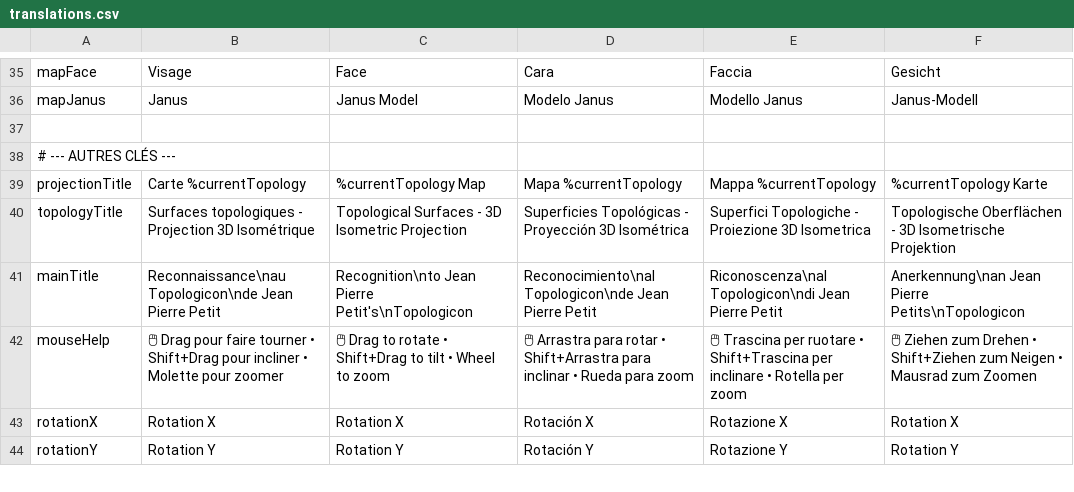
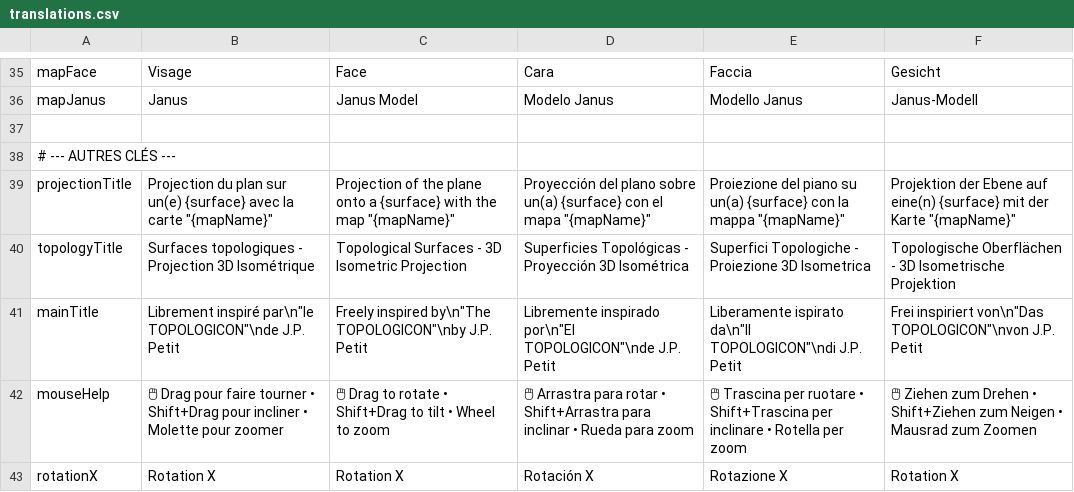
Before and after one commit to nalnalital/topology, a CSV file: trads/translations.csv, drawn as a sheet; only a part is shown, gaps mark what is left out; the shorter side is filled out with more unchanged rows; the diff names each change by its address in the sheet, - before the commit and + after, or states it on an @@ line.

```diff
--- a/trads/translations.csv
+++ b/trads/translations.csv
-B39: Carte %currentTopology
+B39: Projection du plan sur un(e) {surface} avec la carte "{mapName}"
-C39: %currentTopology Map
+C39: Projection of the plane onto a {surface} with the map "{mapName}"
-D39: Mapa %currentTopology
+D39: Proyección del plano sobre un(a) {surface} con el mapa "{mapName}"
-E39: Mappa %currentTopology
+E39: Proiezione del piano su un(a) {surface} con la mappa "{mapName}"
-F39: %currentTopology Karte
+F39: Projektion der Ebene auf eine(n) {surface} mit der Karte "{mapName}"
-B41: Reconnaissance\nau Topologicon\nde Jean Pierre Petit
+B41: Librement inspiré par\n"le TOPOLOGICON"\nde J.P. Petit
-C41: Recognition\nto Jean Pierre Petit's\nTopologicon
+C41: Freely inspired by\n"The TOPOLOGICON"\nby J.P. Petit
-D41: Reconocimiento\nal Topologicon\nde Jean Pierre Petit
+D41: Libremente inspirado por\n"El TOPOLOGICON"\nde J.P. Petit
-E41: Riconoscenza\nal Topologicon\ndi Jean Pierre Petit
+E41: Liberamente ispirato da\n"Il TOPOLOGICON"\ndi J.P. Petit
-F41: Anerkennung\nan Jean Pierre Petits\nTopologicon
+F41: Frei inspiriert von\n"Das TOPOLOGICON"\nvon J.P. Petit
```
Also changed, not shown: 8 other files.
